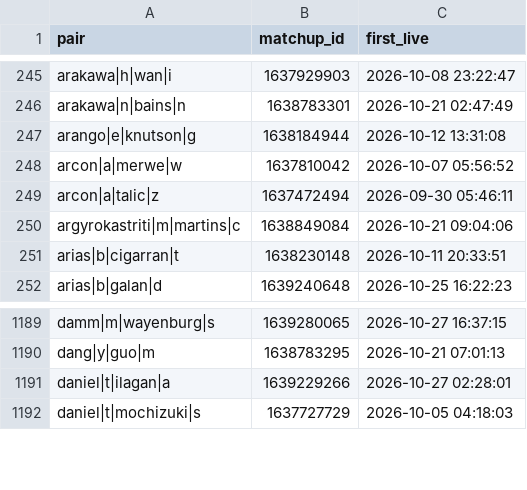
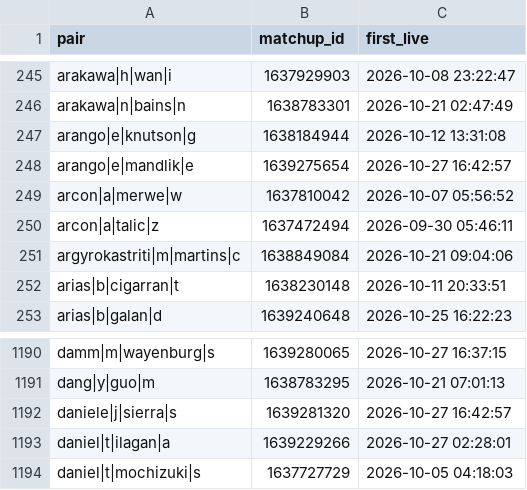
Before and after one commit to Teemotaij/pinnacle-board, a CSV file: board/pin_live.csv, drawn as a sheet; only a part is shown, gaps mark what is left out.

```diff
--- a/board/pin_live.csv
+++ b/board/pin_live.csv
@@ -247,2 +247,3 @@ arakawa|n|bains|n,1638783301,2026-10-21 02:47:49
 arango|e|knutson|g,1638184944,2026-10-12 13:31:08
+arango|e|mandlik|e,1639275654,2026-10-27 16:42:57
 arcon|a|merwe|w,1637810042,2026-10-07 05:56:52
@@ -1190,2 +1191,3 @@ damm|m|wayenburg|s,1639280065,2026-10-27 16:37:15
 dang|y|guo|m,1638783295,2026-10-21 07:01:13
+daniele|j|sierra|s,1639281320,2026-10-27 16:42:57
 daniel|t|ilagan|a,1639229266,2026-10-27 02:28:01
```
Also changed, not shown: board/pin_close.csv, board/ticks/2026-10-27.csv, 1 other file.
